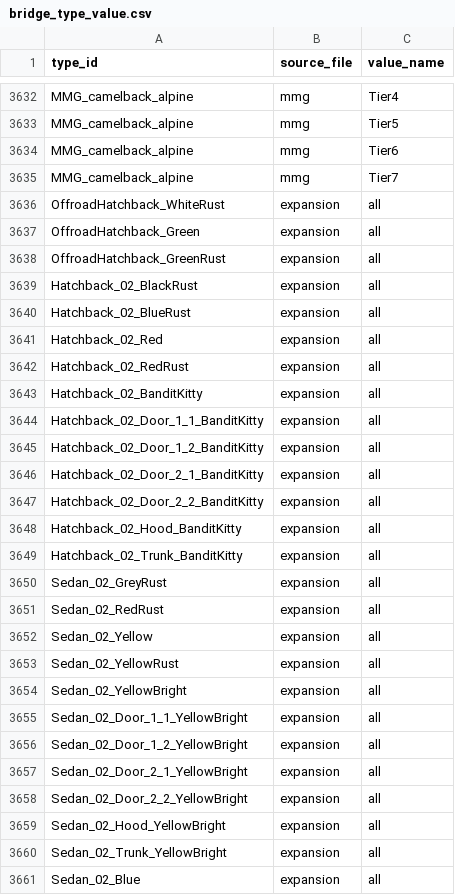
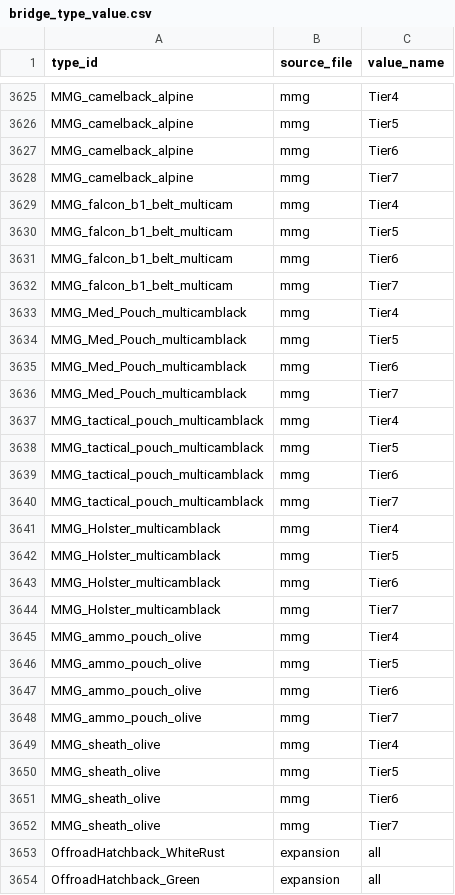
Before and after one commit to Andrew-InTheBox/Dayz-Expansion-DeerIsle, a CSV file: custom_scripts/dim_types/bridge_type_value.csv, drawn as a sheet; only a part is shown, gaps mark what is left out; the shorter side is filled out with more unchanged rows; the diff covers the shown part only; the diff names each change by its address in the sheet, - before the commit and + after, or states it on an @@ line.

Commit message:
Loadouts tweak, less high tier guns less often

```diff
--- a/custom_scripts/dim_types/bridge_type_value.csv
+++ b/custom_scripts/dim_types/bridge_type_value.csv
+row 3629: MMG_falcon_b1_belt_multicam | mmg | Tier4
+row 3630: MMG_falcon_b1_belt_multicam | mmg | Tier5
+row 3631: MMG_falcon_b1_belt_multicam | mmg | Tier6
+row 3632: MMG_falcon_b1_belt_multicam | mmg | Tier7
+row 3633: MMG_Med_Pouch_multicamblack | mmg | Tier4
+row 3634: MMG_Med_Pouch_multicamblack | mmg | Tier5
+row 3635: MMG_Med_Pouch_multicamblack | mmg | Tier6
+row 3636: MMG_Med_Pouch_multicamblack | mmg | Tier7
+row 3637: MMG_tactical_pouch_multicamblack | mmg | Tier4
+row 3638: MMG_tactical_pouch_multicamblack | mmg | Tier5
+row 3639: MMG_tactical_pouch_multicamblack | mmg | Tier6
+row 3640: MMG_tactical_pouch_multicamblack | mmg | Tier7
+row 3641: MMG_Holster_multicamblack | mmg | Tier4
+row 3642: MMG_Holster_multicamblack | mmg | Tier5
+row 3643: MMG_Holster_multicamblack | mmg | Tier6
+row 3644: MMG_Holster_multicamblack | mmg | Tier7
+row 3645: MMG_ammo_pouch_olive | mmg | Tier4
+row 3646: MMG_ammo_pouch_olive | mmg | Tier5
+row 3647: MMG_ammo_pouch_olive | mmg | Tier6
+row 3648: MMG_ammo_pouch_olive | mmg | Tier7
+row 3649: MMG_sheath_olive | mmg | Tier4
+row 3650: MMG_sheath_olive | mmg | Tier5
+row 3651: MMG_sheath_olive | mmg | Tier6
+row 3652: MMG_sheath_olive | mmg | Tier7
```
Also changed, not shown: 11 added rows, 13 removed rows and 1 edited cell elsewhere in this file, custom_scripts/dim_types/bridge_type_usage.csv, custom_scripts/dim_types/dim_types.csv, 8 other files.
